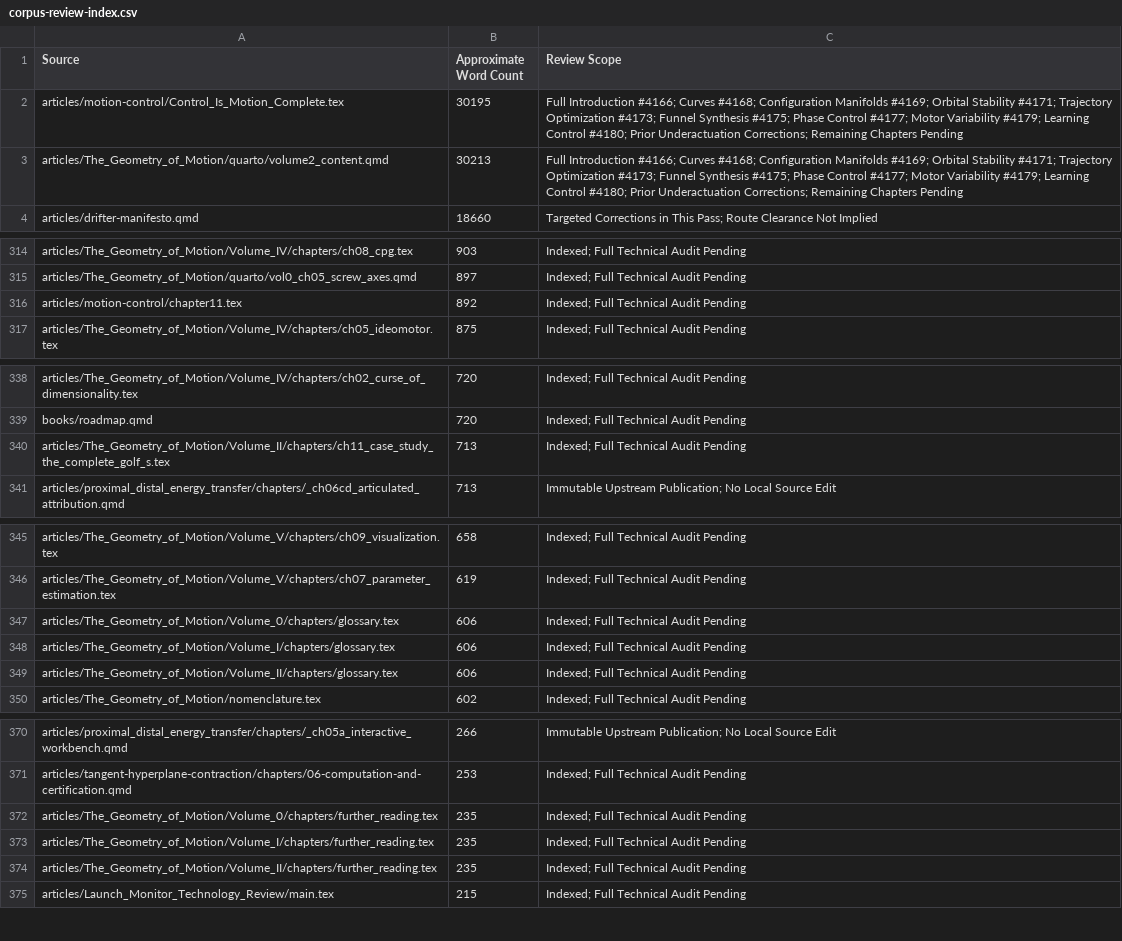
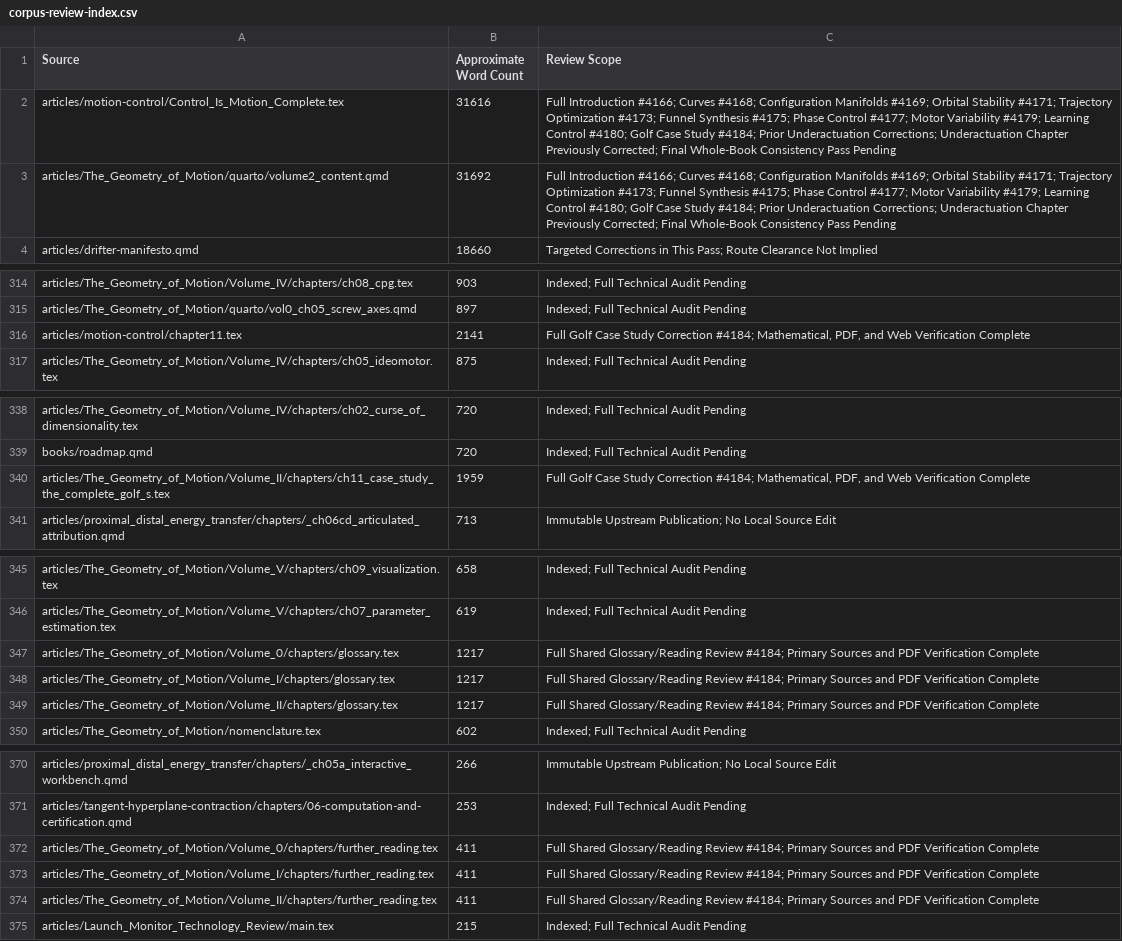
Before and after one commit to D-sorganization/AffineDrift, a CSV file: docs/development/technical-review/corpus-review-index.csv, drawn as a sheet; only a part is shown, gaps mark what is left out.

```diff
--- a/docs/development/technical-review/corpus-review-index.csv
+++ b/docs/development/technical-review/corpus-review-index.csv
@@ -1,4 +1,4 @@
 Source,Approximate Word Count,Review Scope
-articles/motion-control/Control_Is_Motion_Complete.tex,30195,Full Introduction #4166; Curves #4168; Configuration Manifolds #4169; Orbital Stability #4171; Trajectory Optimization #4173; Funnel Synthesis #4175; Phase Control #4177; Motor Variability #4179; Learning Control #4180; Prior Underactuation Corrections; Remaining Chapters Pending
-articles/The_Geometry_of_Motion/quarto/volume2_content.qmd,30213,Full Introduction #4166; Curves #4168; Configuration Manifolds #4169; Orbital Stability #4171; Trajectory Optimization #4173; Funnel Synthesis #4175; Phase Control #4177; Motor Variability #4179; Learning Control #4180; Prior Underactuation Corrections; Remaining Chapters Pending
+articles/motion-control/Control_Is_Motion_Complete.tex,31616,Full Introduction #4166; Curves #4168; Configuration Manifolds #4169; Orbital Stability #4171; Trajectory Optimization #4173; Funnel Synthesis #4175; Phase Control #4177; Motor Variability #4179; Learning Control #4180; Golf Case Study #4184; Prior Underactuation Corrections; Underactuation Chapter Previously Corrected; Final Whole-Book Consistency Pass Pending
+articles/The_Geometry_of_Motion/quarto/volume2_content.qmd,31692,Full Introduction #4166; Curves #4168; Configuration Manifolds #4169; Orbital Stability #4171; Trajectory Optimization #4173; Funnel Synthesis #4175; Phase Control #4177; Motor Variability #4179; Learning Control #4180; Golf Case Study #4184; Prior Underactuation Corrections; Underactuation Chapter Previously Corrected; Final Whole-Book Consistency Pass Pending
 articles/drifter-manifesto.qmd,18660,Targeted Corrections in This Pass; Route Clearance Not Implied
@@ -315,3 +315,3 @@ articles/The_Geometry_of_Motion/Volume_IV/chapters/ch08_cpg.tex,903,Indexed; Ful
 articles/The_Geometry_of_Motion/quarto/vol0_ch05_screw_axes.qmd,897,Indexed; Full Technical Audit Pending
-articles/motion-control/chapter11.tex,892,Indexed; Full Technical Audit Pending
+articles/motion-control/chapter11.tex,2141,"Full Golf Case Study Correction #4184; Mathematical, PDF, and Web Verification Complete"
 articles/The_Geometry_of_Motion/Volume_IV/chapters/ch05_ideomotor.tex,875,Indexed; Full Technical Audit Pending
@@ -339,3 +339,3 @@ articles/The_Geometry_of_Motion/Volume_IV/chapters/ch02_curse_of_dimensionality.
 books/roadmap.qmd,720,Indexed; Full Technical Audit Pending
-articles/The_Geometry_of_Motion/Volume_II/chapters/ch11_case_study_the_complete_golf_s.tex,713,Indexed; Full Technical Audit Pending
+articles/The_Geometry_of_Motion/Volume_II/chapters/ch11_case_study_the_complete_golf_s.tex,1959,"Full Golf Case Study Correction #4184; Mathematical, PDF, and Web Verification Complete"
 articles/proximal_distal_energy_transfer/chapters/_ch06cd_articulated_attribution.qmd,713,Immutable Upstream Publication; No Local Source Edit
@@ -346,5 +346,5 @@ articles/The_Geometry_of_Motion/Volume_V/chapters/ch09_visualization.tex,658,Ind
 articles/The_Geometry_of_Motion/Volume_V/chapters/ch07_parameter_estimation.tex,619,Indexed; Full Technical Audit Pending
-articles/The_Geometry_of_Motion/Volume_0/chapters/glossary.tex,606,Indexed; Full Technical Audit Pending
-articles/The_Geometry_of_Motion/Volume_I/chapters/glossary.tex,606,Indexed; Full Technical Audit Pending
-articles/The_Geometry_of_Motion/Volume_II/chapters/glossary.tex,606,Indexed; Full Technical Audit Pending
+articles/The_Geometry_of_Motion/Volume_0/chapters/glossary.tex,1217,Full Shared Glossary/Reading Review #4184; Primary Sources and PDF Verification Complete
+articles/The_Geometry_of_Motion/Volume_I/chapters/glossary.tex,1217,Full Shared Glossary/Reading Review #4184; Primary Sources and PDF Verification Complete
+articles/The_Geometry_of_Motion/Volume_II/chapters/glossary.tex,1217,Full Shared Glossary/Reading Review #4184; Primary Sources and PDF Verification Complete
 articles/The_Geometry_of_Motion/nomenclature.tex,602,Indexed; Full Technical Audit Pending
@@ -371,5 +371,5 @@ articles/proximal_distal_energy_transfer/chapters/_ch05a_interactive_workbench.q
 articles/tangent-hyperplane-contraction/chapters/06-computation-and-certification.qmd,253,Indexed; Full Technical Audit Pending
-articles/The_Geometry_of_Motion/Volume_0/chapters/further_reading.tex,235,Indexed; Full Technical Audit Pending
-articles/The_Geometry_of_Motion/Volume_I/chapters/further_reading.tex,235,Indexed; Full Technical Audit Pending
-articles/The_Geometry_of_Motion/Volume_II/chapters/further_reading.tex,235,Indexed; Full Technical Audit Pending
+articles/The_Geometry_of_Motion/Volume_0/chapters/further_reading.tex,411,Full Shared Glossary/Reading Review #4184; Primary Sources and PDF Verification Complete
+articles/The_Geometry_of_Motion/Volume_I/chapters/further_reading.tex,411,Full Shared Glossary/Reading Review #4184; Primary Sources and PDF Verification Complete
+articles/The_Geometry_of_Motion/Volume_II/chapters/further_reading.tex,411,Full Shared Glossary/Reading Review #4184; Primary Sources and PDF Verification Complete
 articles/Launch_Monitor_Technology_Review/main.tex,215,Indexed; Full Technical Audit Pending
```
Also changed, not shown: 19 other files.
